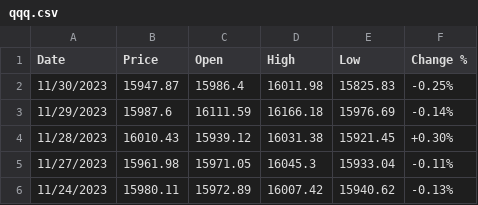
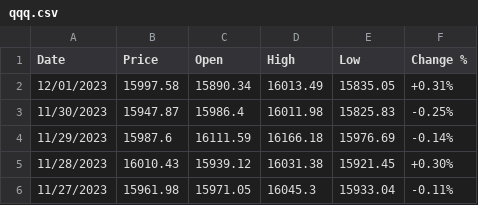
Before and after one commit to nirops/nirops-bin, a CSV file: qqq.csv, drawn as a sheet; only a part is shown; the shorter side is filled out with more unchanged rows; the diff names each change by its address in the sheet, - before the commit and + after, or states it on an @@ line.

```diff
--- a/qqq.csv
+++ b/qqq.csv
+row 2: 12/01/2023 | 15997.58 | 15890.34 | 16013.49 | 15835.05 | +0.31%
```
Also changed, not shown: djia.csv, rut.csv, 1 other file.
